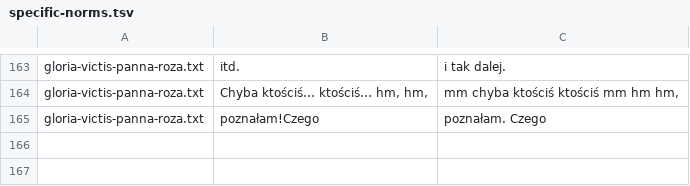
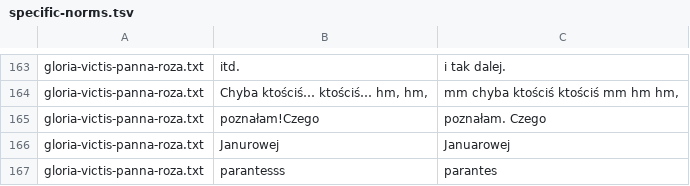
Before and after one commit to jimregan/wolnelektury-speech-corpus, a TSV file: specific-norms.tsv, drawn as a sheet; only a part is shown, gaps mark what is left out.

Commit message:
more

```diff
--- a/specific-norms.tsv
+++ b/specific-norms.tsv
@@ -165 +165,3 @@ gloria-victis-panna-roza.txt	Chyba ktościś… ktościś… hm, hm,	mm chyba kt
 gloria-victis-panna-roza.txt	poznałam!Czego	poznałam. Czego
+gloria-victis-panna-roza.txt	Janurowej	Januarowej
+gloria-victis-panna-roza.txt	parantesss	parantes
```
